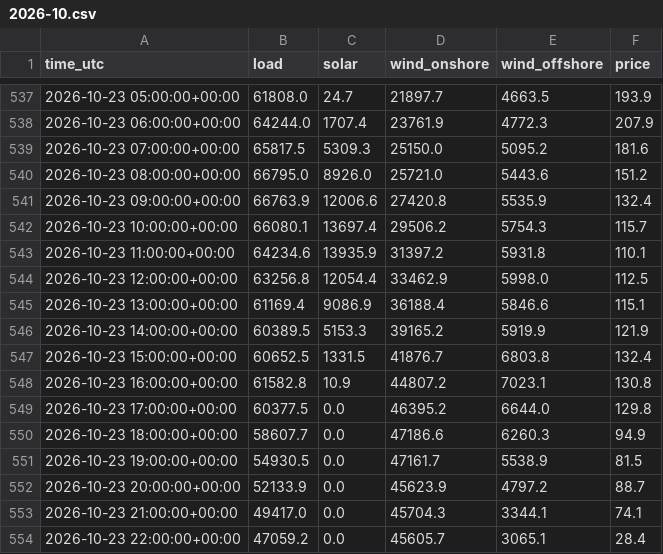
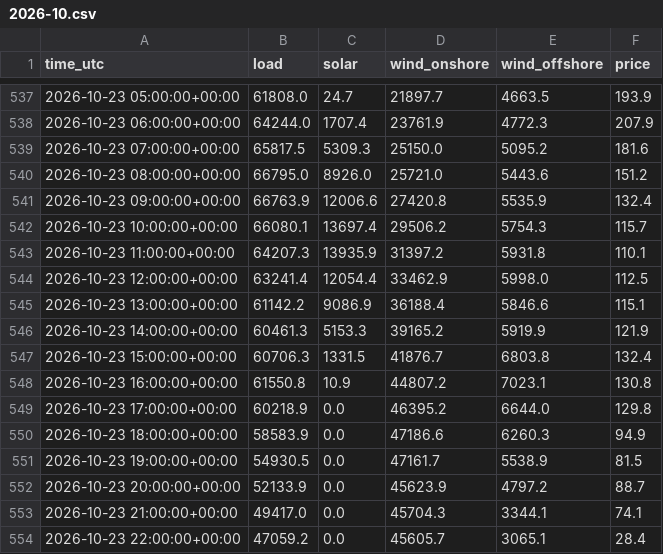
Before and after one commit to kutay-mihliardic/renewables, a CSV file: data/hourly/2026-10.csv, drawn as a sheet; only a part is shown, gaps mark what is left out; the diff covers the shown part only.

```diff
--- a/data/hourly/2026-10.csv
+++ b/data/hourly/2026-10.csv
@@ -542,10 +542,10 @@ time_utc,load,solar,wind_onshore,wind_offshore,price
 2026-10-23 10:00:00+00:00,66080.1,13697.4,29506.2,5754.3,115.7
-2026-10-23 11:00:00+00:00,64234.6,13935.9,31397.2,5931.8,110.1
-2026-10-23 12:00:00+00:00,63256.8,12054.4,33462.9,5998.0,112.5
-2026-10-23 13:00:00+00:00,61169.4,9086.9,36188.4,5846.6,115.1
-2026-10-23 14:00:00+00:00,60389.5,5153.3,39165.2,5919.9,121.9
-2026-10-23 15:00:00+00:00,60652.5,1331.5,41876.7,6803.8,132.4
-2026-10-23 16:00:00+00:00,61582.8,10.9,44807.2,7023.1,130.8
-2026-10-23 17:00:00+00:00,60377.5,0.0,46395.2,6644.0,129.8
-2026-10-23 18:00:00+00:00,58607.7,0.0,47186.6,6260.3,94.9
+2026-10-23 11:00:00+00:00,64207.3,13935.9,31397.2,5931.8,110.1
+2026-10-23 12:00:00+00:00,63241.4,12054.4,33462.9,5998.0,112.5
+2026-10-23 13:00:00+00:00,61142.2,9086.9,36188.4,5846.6,115.1
+2026-10-23 14:00:00+00:00,60461.3,5153.3,39165.2,5919.9,121.9
+2026-10-23 15:00:00+00:00,60706.3,1331.5,41876.7,6803.8,132.4
+2026-10-23 16:00:00+00:00,61550.8,10.9,44807.2,7023.1,130.8
+2026-10-23 17:00:00+00:00,60218.9,0.0,46395.2,6644.0,129.8
+2026-10-23 18:00:00+00:00,58583.9,0.0,47186.6,6260.3,94.9
 2026-10-23 19:00:00+00:00,54930.5,0.0,47161.7,5538.9,81.5
```
Also changed, not shown: 23 added rows and 57 edited cells elsewhere in this file, 1 other file.
